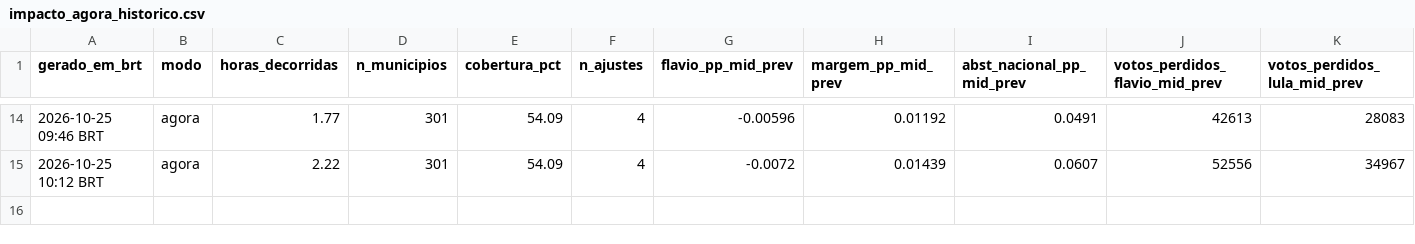
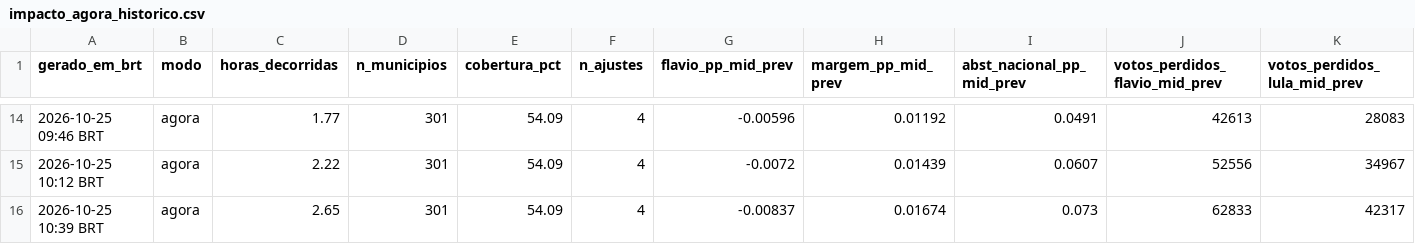
Before and after one commit to andersonsoaresdev2025/chuva-abstencao-2turno-2026, a CSV file: data/impacto/atualizacoes/impacto_agora_historico.csv, drawn as a sheet; only a part is shown, gaps mark what is left out; rows hold the shown columns only; the diff names each change by its address in the sheet, - before the commit and + after, or states it on an @@ line.

```diff
--- a/data/impacto/atualizacoes/impacto_agora_historico.csv
+++ b/data/impacto/atualizacoes/impacto_agora_historico.csv
+row 16: 2026-10-25 10:39 BRT | agora | 2.65 | 301 | 54.09 | 4 | -0.00837 | 0.01674 | 0.073 | 62833 | 42317
```
Also changed, not shown: data/clima/atualizacoes/precip_horaria_latest.csv, data/impacto/atualizacoes/impacto_municipios_latest.csv, 17 other files.
